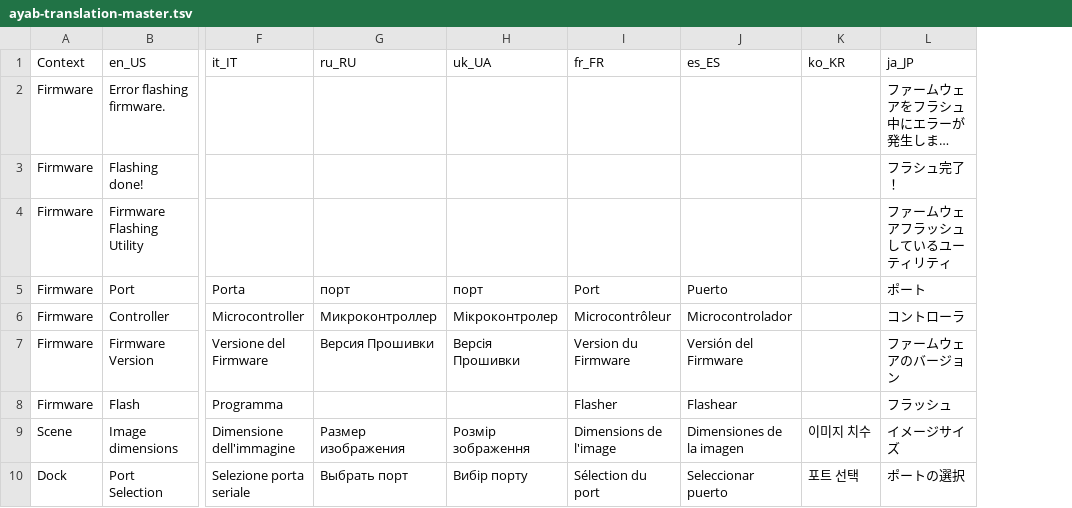
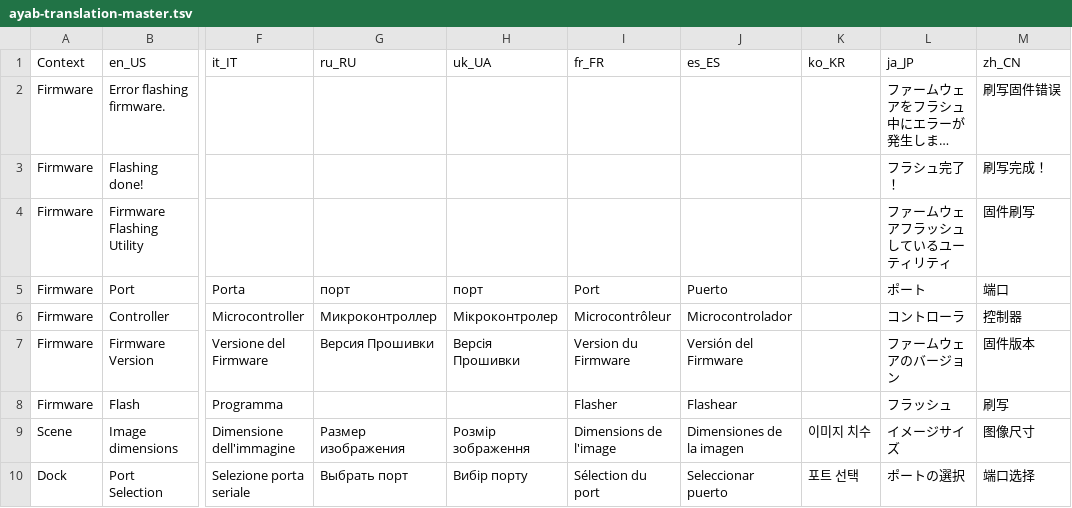
Before and after one commit to AllYarnsAreBeautiful/ayab-desktop, a TSV file: src/main/resources/base/ayab/translations/ayab-translation-master.tsv, drawn as a sheet; only a part is shown, gaps mark what is left out; long unchanged cells end in …; the diff names each change by its address in the sheet, - before the commit and + after, or states it on an @@ line.

Commit message:
Update ayab-translation-master.tsv for chinese translations (#748)
* Update ayab-translation-master.tsv

* fix some translation mistakes

* fix again

* Update ayab-translation-master.tsv

---------

Co-authored-by: dl1com <1631996+dl1com@users.noreply.github.com>

```diff
--- a/src/main/resources/base/ayab/translations/ayab-translation-master.tsv
+++ b/src/main/resources/base/ayab/translations/ayab-translation-master.tsv
+column M (zh_CN), rows 2-10: 刷写固件错误 | 刷写完成！ | 固件刷写 | 端口 | 控制器 | 固件版本 | 刷写 | 图像尺寸 | 端口选择
```
